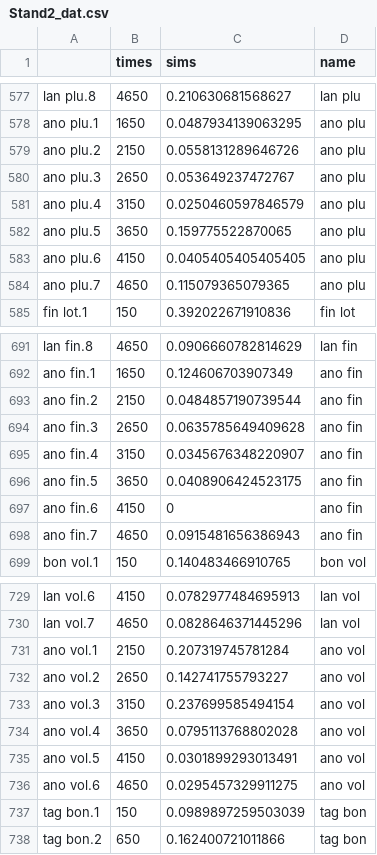
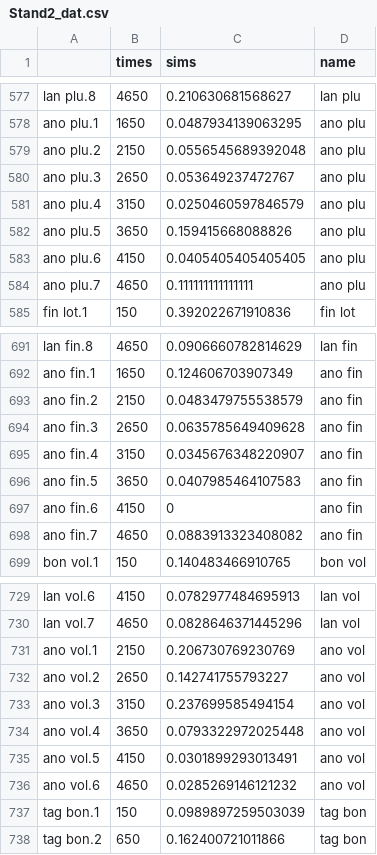
Before and after one commit to nastrandberg/Biotic_homogenisation, a CSV file: Outputs/Stand2_dat.csv, drawn as a sheet; only a part is shown, gaps mark what is left out; the diff covers the shown part only.

```diff
--- a/Outputs/Stand2_dat.csv
+++ b/Outputs/Stand2_dat.csv
@@ -578,8 +578,8 @@
 "ano plu.1",1650,0.0487934139063295,"ano plu"
-"ano plu.2",2150,0.0558131289646726,"ano plu"
+"ano plu.2",2150,0.0556545689392048,"ano plu"
 "ano plu.3",2650,0.053649237472767,"ano plu"
 "ano plu.4",3150,0.0250460597846579,"ano plu"
-"ano plu.5",3650,0.159775522870065,"ano plu"
+"ano plu.5",3650,0.159415668088826,"ano plu"
 "ano plu.6",4150,0.0405405405405405,"ano plu"
-"ano plu.7",4650,0.115079365079365,"ano plu"
+"ano plu.7",4650,0.111111111111111,"ano plu"
 "fin lot.1",150,0.392022671910836,"fin lot"
@@ -692,8 +692,8 @@
 "ano fin.1",1650,0.124606703907349,"ano fin"
-"ano fin.2",2150,0.0484857190739544,"ano fin"
+"ano fin.2",2150,0.0483479755538579,"ano fin"
 "ano fin.3",2650,0.0635785649409628,"ano fin"
 "ano fin.4",3150,0.0345676348220907,"ano fin"
-"ano fin.5",3650,0.0408906424523175,"ano fin"
+"ano fin.5",3650,0.0407985464107583,"ano fin"
 "ano fin.6",4150,0,"ano fin"
-"ano fin.7",4650,0.0915481656386943,"ano fin"
+"ano fin.7",4650,0.0883913323408082,"ano fin"
 "bon vol.1",150,0.140483466910765,"bon vol"
@@ -730,8 +730,8 @@
 "lan vol.7",4650,0.0828646371445296,"lan vol"
-"ano vol.1",2150,0.207319745781284,"ano vol"
+"ano vol.1",2150,0.206730769230769,"ano vol"
 "ano vol.2",2650,0.142741755793227,"ano vol"
 "ano vol.3",3150,0.237699585494154,"ano vol"
-"ano vol.4",3650,0.0795113768802028,"ano vol"
+"ano vol.4",3650,0.0793322972025448,"ano vol"
 "ano vol.5",4150,0.0301899293013491,"ano vol"
-"ano vol.6",4650,0.0295457329911275,"ano vol"
+"ano vol.6",4650,0.0285269146121232,"ano vol"
 "tag bon.1",150,0.0989897259503039,"tag bon"
```
Also changed, not shown: 24 edited cells elsewhere in this file, Outputs/Stand2_homogen.csv, Outputs/Stand2_without_Poaceae_dat.csv, 11 other files.
